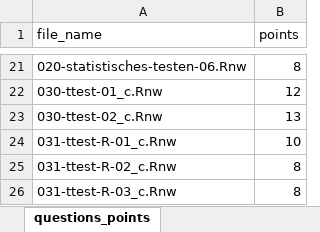
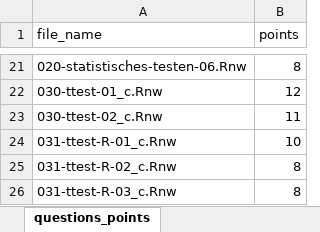
Before and after one commit to jkruppa/exam, an Excel workbook: questions_points.xlsx, sheet questions_points, drawn as a sheet; only a part is shown, gaps mark what is left out; values as stored, in another font and other column widths than the file's, no borders; the diff names each change by its address in the sheet, - before the commit and + after, or states it on an @@ line.

Commit message:
changed points

```diff
--- a/questions_points.xlsx (sheet questions_points)
+++ b/questions_points.xlsx (sheet questions_points)
-B23 (points): 13
+B23 (points): 11
```
Also changed, not shown: 2 other files.
